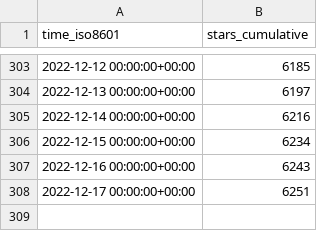
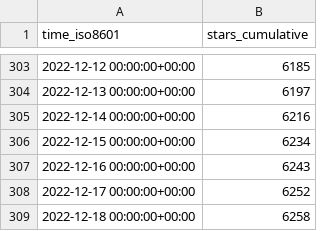
Before and after one commit to immich-app/immich, a CSV file: immich-app/immich/ghrs-data/stargazers.csv, drawn as a sheet; only a part is shown, gaps mark what is left out.

```diff
--- a/immich-app/immich/ghrs-data/stargazers.csv
+++ b/immich-app/immich/ghrs-data/stargazers.csv
@@ -307,2 +307,3 @@ time_iso8601,stars_cumulative
 2022-12-16 00:00:00+00:00,6243
-2022-12-17 00:00:00+00:00,6251
+2022-12-17 00:00:00+00:00,6252
+2022-12-18 00:00:00+00:00,6258
```
